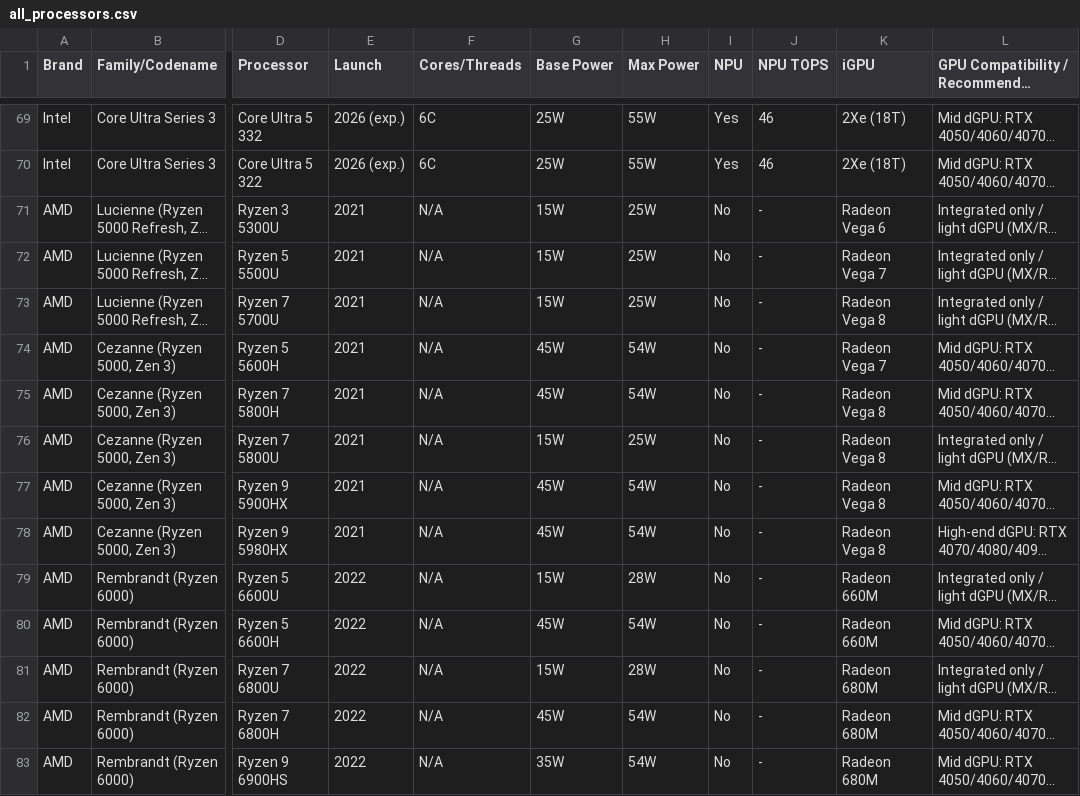
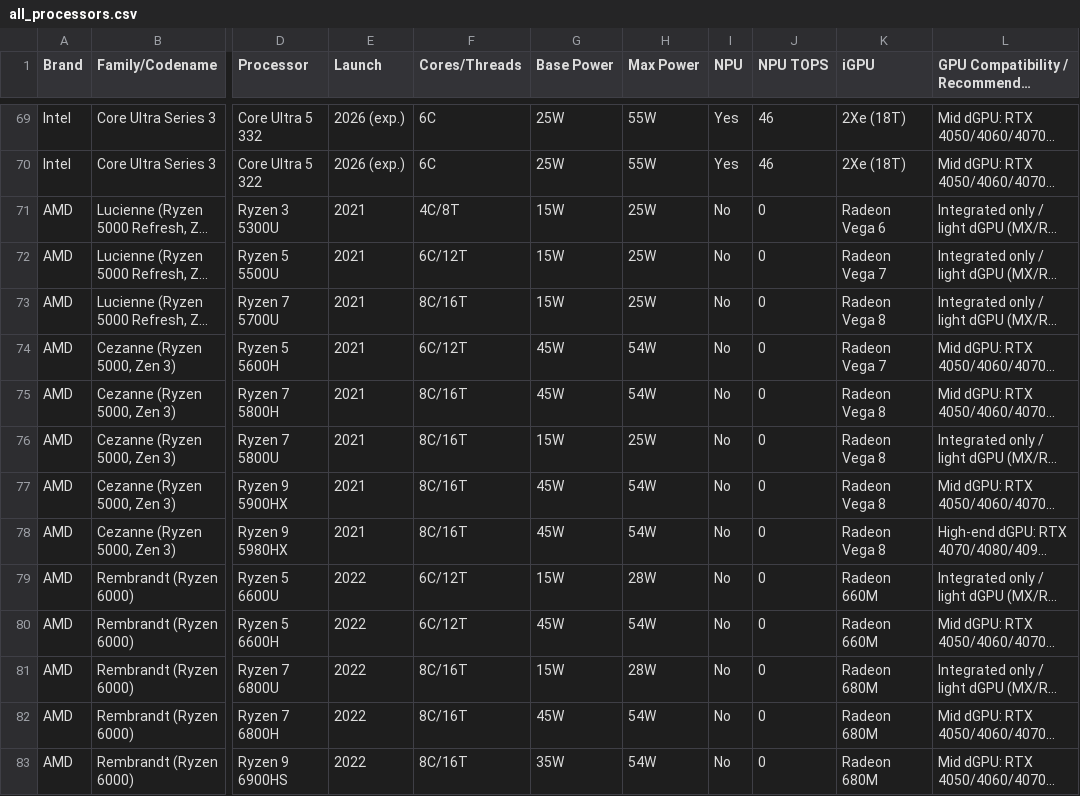
Before and after one commit to MrTankIsHere/ChipWise, a CSV file: src/data/all_processors.csv, drawn as a sheet; only a part is shown, gaps mark what is left out; long unchanged cells end in …; the diff covers the shown part only; the diff names each change by its address in the sheet, - before the commit and + after, or states it on an @@ line.

```diff
--- a/src/data/all_processors.csv
+++ b/src/data/all_processors.csv
-F71 (Cores/Threads): N/A
+F71 (Cores/Threads): 4C/8T
-J71:J83 (NPU TOPS): -
+J71:J83 (NPU TOPS): 0
-F72 (Cores/Threads): N/A
+F72 (Cores/Threads): 6C/12T
-F73 (Cores/Threads): N/A
+F73 (Cores/Threads): 8C/16T
-F74 (Cores/Threads): N/A
+F74 (Cores/Threads): 6C/12T
-F75:F78 (Cores/Threads): N/A
+F75:F78 (Cores/Threads): 8C/16T
-F79:F80 (Cores/Threads): N/A
+F79:F80 (Cores/Threads): 6C/12T
-F81:F83 (Cores/Threads): N/A
+F81:F83 (Cores/Threads): 8C/16T
```
Also changed, not shown: 147 edited cells elsewhere in this file, 14 other files.
